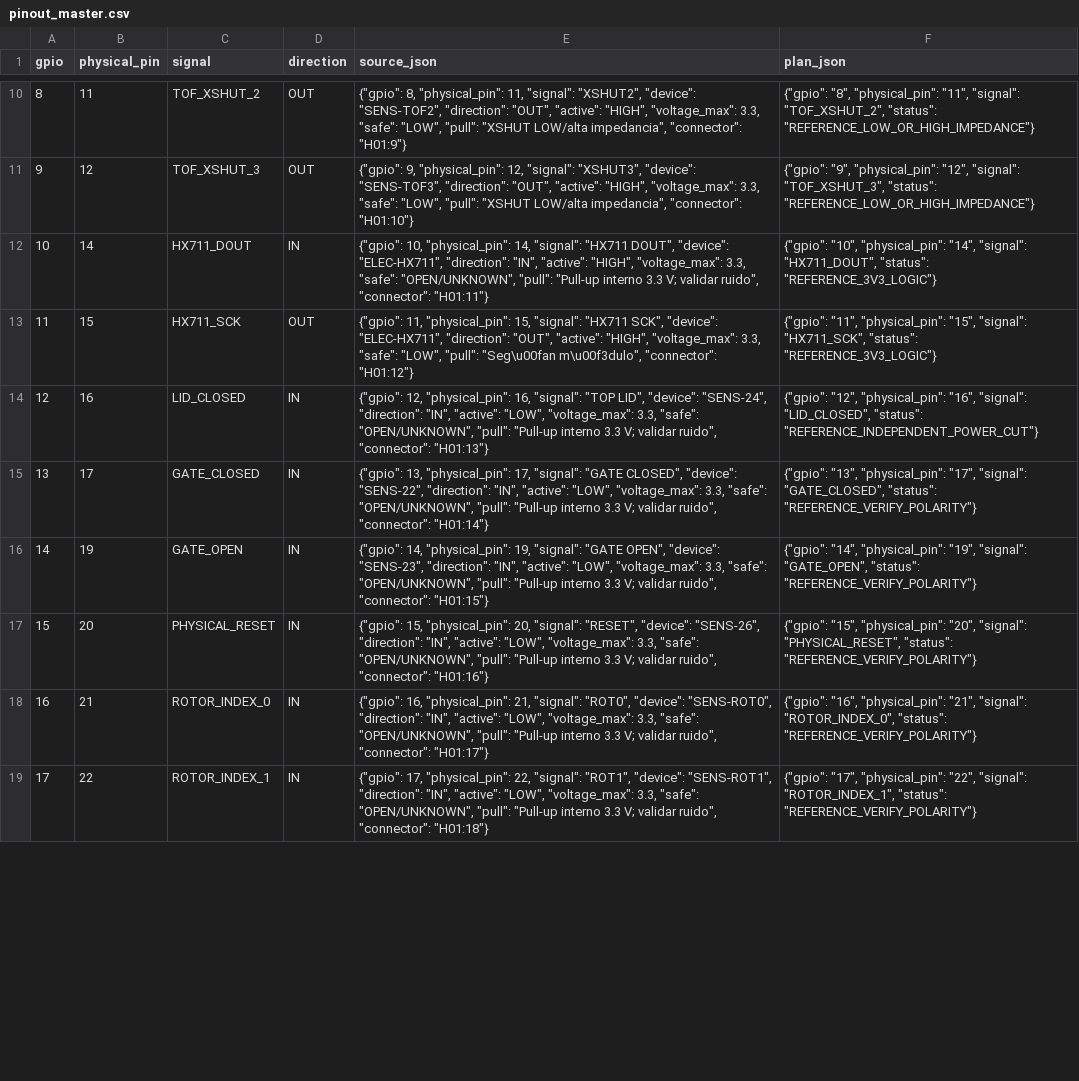
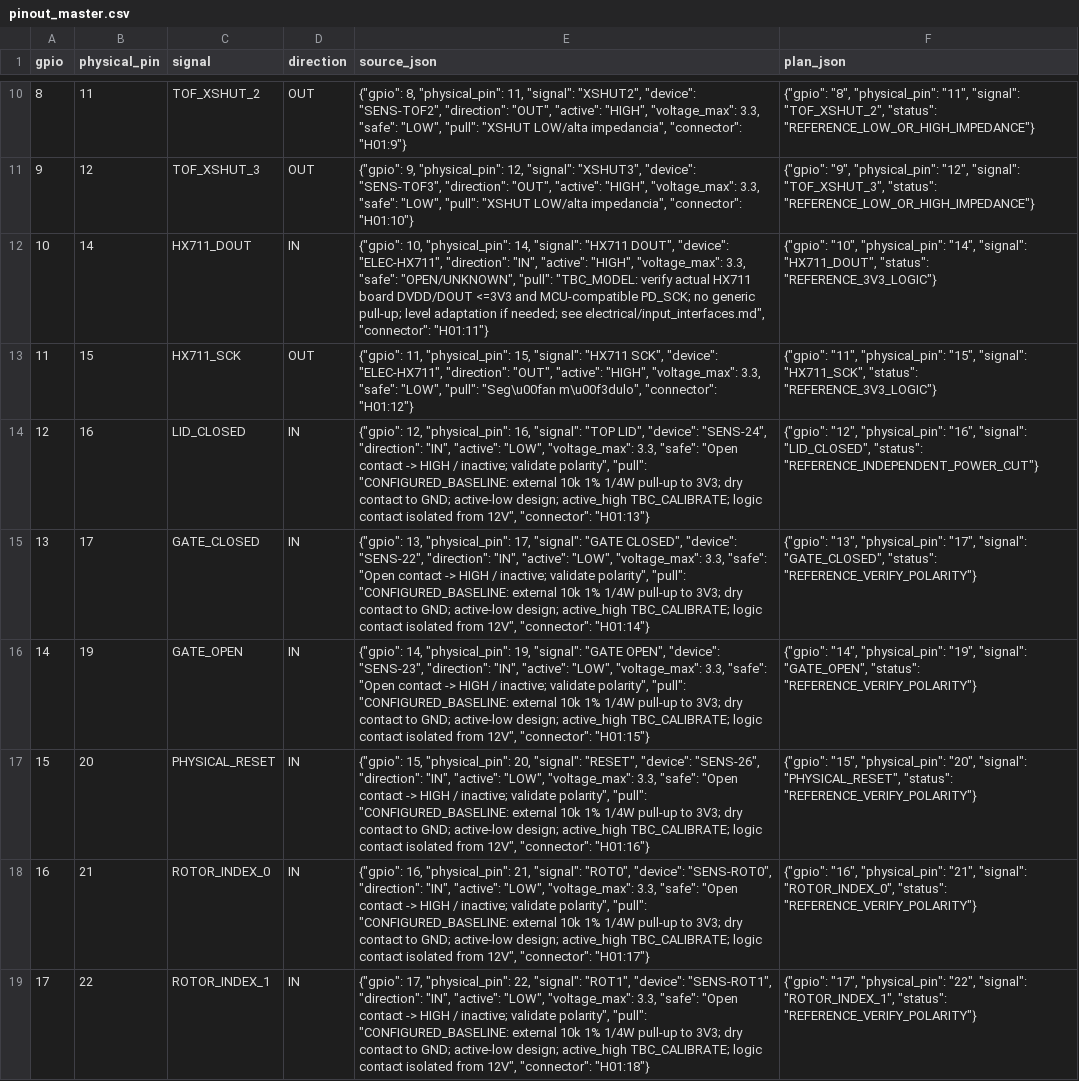
Before and after one commit to emmanueljordanl/SorTV1, a CSV file: sortv1/hardware/source/pinout_master.csv, drawn as a sheet; only a part is shown, gaps mark what is left out; the diff covers the shown part only; the diff names each change by its address in the sheet, - before the commit and + after, or states it on an @@ line.

```diff
--- a/sortv1/hardware/source/pinout_master.csv
+++ b/sortv1/hardware/source/pinout_master.csv
-E12 (source_json): …"OPEN/UNKNOWN", "pull": "Pull-up interno 3.3 V; validar ruido", "connector": "H01:11"}
+E12 (source_json): …"OPEN/UNKNOWN", "pull": "TBC_MODEL: verify actual HX711 board DVDD/DOUT <=3V3 and MCU-compatible PD_SCK; no generic pull-up; level adaptation if needed; see electrical/input_interfaces.md", "connector": "H01:11"}
-E14 (source_json): …3.3, "safe": "OPEN/UNKNOWN", "pull": "Pull-up interno 3.3 V; validar ruido", "connector": "H01:13"}
+E14 (source_json): …3.3, "safe": "Open contact -> HIGH / inactive; validate polarity", "pull": "CONFIGURED_BASELINE: external 10k 1% 1/4W pull-up to 3V3; dry contact to GND; active-low design; active_high TBC_CALIBRATE; logic contact isolated from 12V", "connector": "H01:13"}
-E15 (source_json): …3.3, "safe": "OPEN/UNKNOWN", "pull": "Pull-up interno 3.3 V; validar ruido", "connector": "H01:14"}
+E15 (source_json): …3.3, "safe": "Open contact -> HIGH / inactive; validate polarity", "pull": "CONFIGURED_BASELINE: external 10k 1% 1/4W pull-up to 3V3; dry contact to GND; active-low design; active_high TBC_CALIBRATE; logic contact isolated from 12V", "connector": "H01:14"}
-E16 (source_json): …3.3, "safe": "OPEN/UNKNOWN", "pull": "Pull-up interno 3.3 V; validar ruido", "connector": "H01:15"}
+E16 (source_json): …3.3, "safe": "Open contact -> HIGH / inactive; validate polarity", "pull": "CONFIGURED_BASELINE: external 10k 1% 1/4W pull-up to 3V3; dry contact to GND; active-low design; active_high TBC_CALIBRATE; logic contact isolated from 12V", "connector": "H01:15"}
-E17 (source_json): …3.3, "safe": "OPEN/UNKNOWN", "pull": "Pull-up interno 3.3 V; validar ruido", "connector": "H01:16"}
+E17 (source_json): …3.3, "safe": "Open contact -> HIGH / inactive; validate polarity", "pull": "CONFIGURED_BASELINE: external 10k 1% 1/4W pull-up to 3V3; dry contact to GND; active-low design; active_high TBC_CALIBRATE; logic contact isolated from 12V", "connector": "H01:16"}
-E18 (source_json): …3.3, "safe": "OPEN/UNKNOWN", "pull": "Pull-up interno 3.3 V; validar ruido", "connector": "H01:17"}
+E18 (source_json): …3.3, "safe": "Open contact -> HIGH / inactive; validate polarity", "pull": "CONFIGURED_BASELINE: external 10k 1% 1/4W pull-up to 3V3; dry contact to GND; active-low design; active_high TBC_CALIBRATE; logic contact isolated from 12V", "connector": "H01:17"}
-E19 (source_json): …3.3, "safe": "OPEN/UNKNOWN", "pull": "Pull-up interno 3.3 V; validar ruido", "connector": "H01:18"}
+E19 (source_json): …3.3, "safe": "Open contact -> HIGH / inactive; validate polarity", "pull": "CONFIGURED_BASELINE: external 10k 1% 1/4W pull-up to 3V3; dry contact to GND; active-low design; active_high TBC_CALIBRATE; logic contact isolated from 12V", "connector": "H01:18"}
```
Also changed, not shown: 9 edited cells elsewhere in this file, sortv1/hardware/bom/bom_mvp_minimum.csv, sortv1/hardware/bom/bom_traceability.csv, 11 other files.
